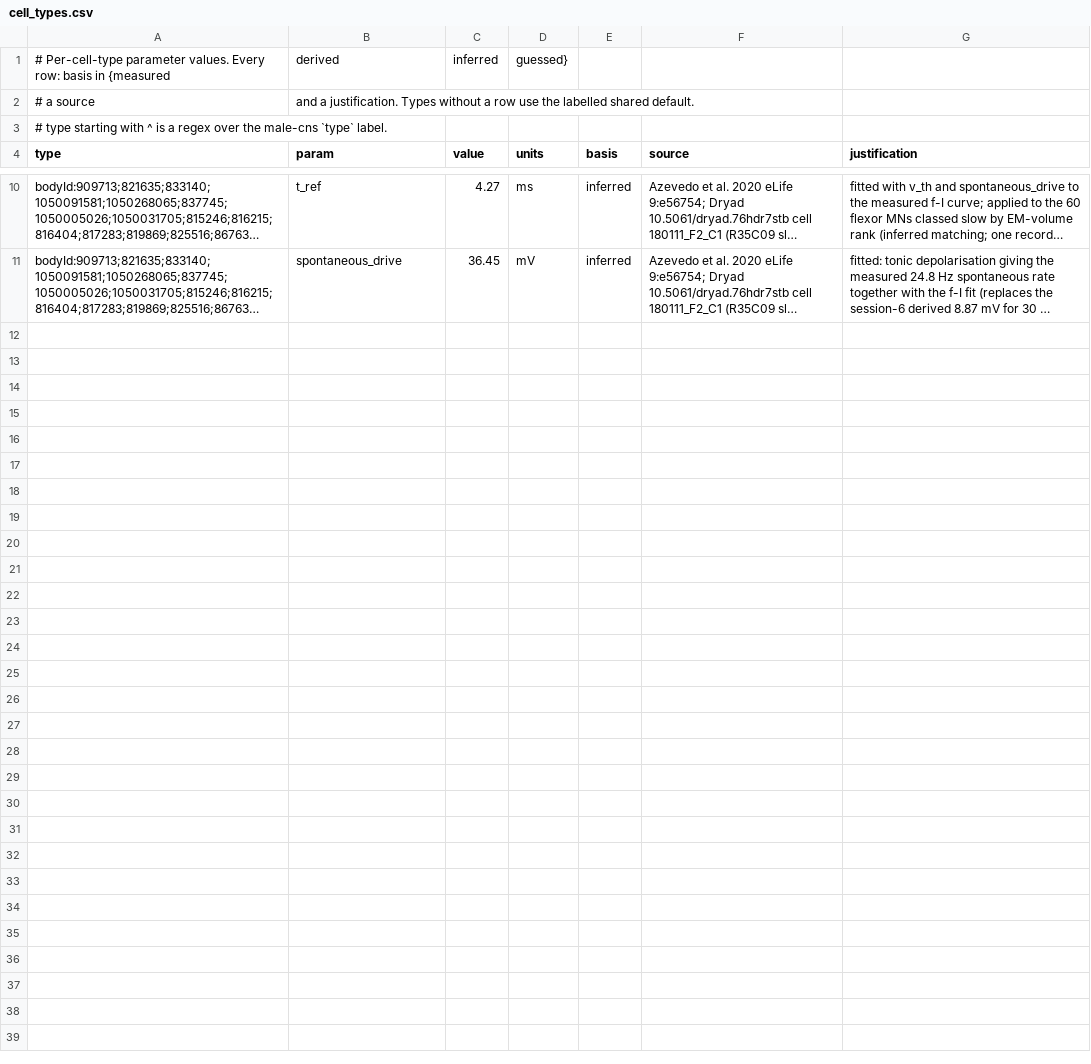
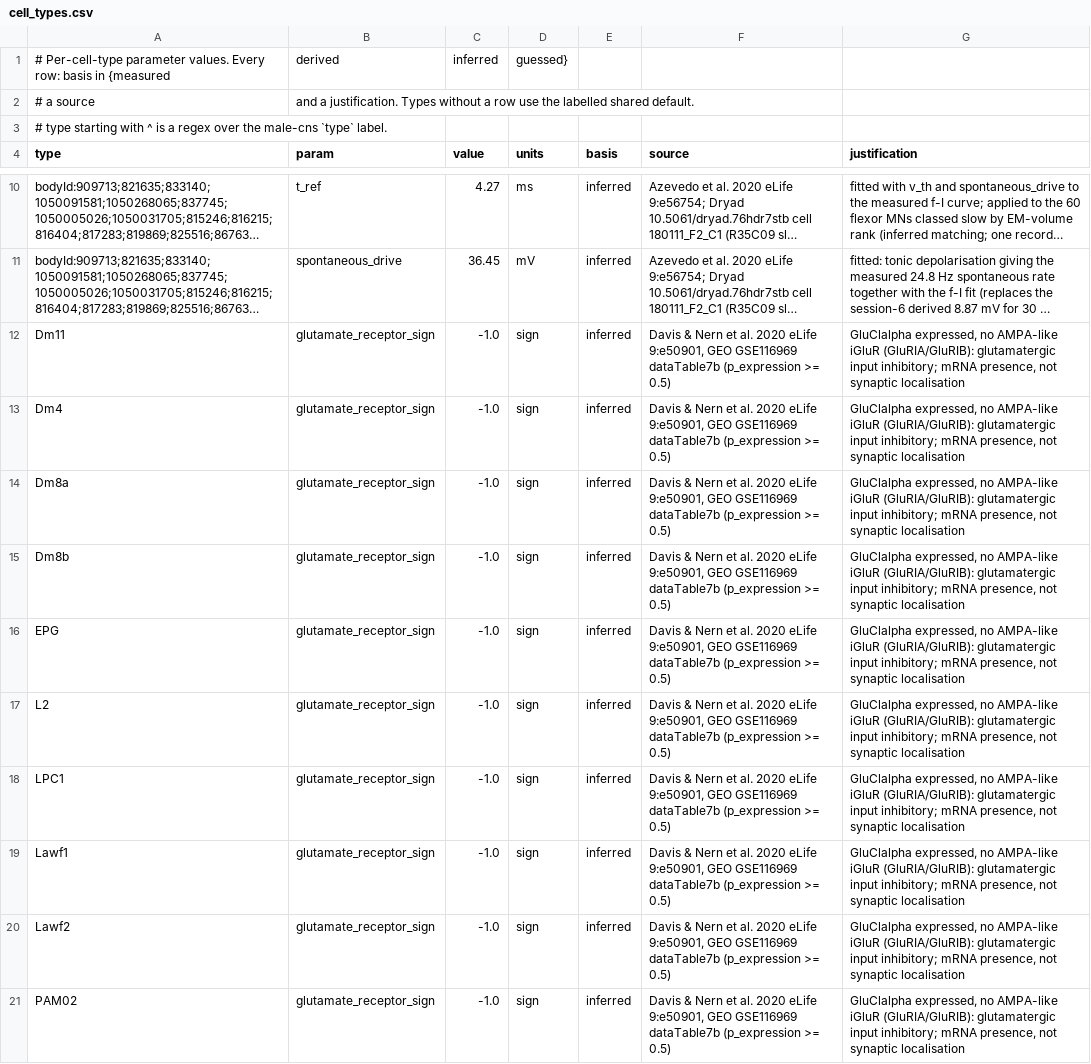
Before and after one commit to bengreff/fly-emulation, a CSV file: data/params/cell_types.csv, drawn as a sheet; only a part is shown, gaps mark what is left out; long unchanged cells end in …; the diff covers the shown part only; the diff names each change by its address in the sheet, - before the commit and + after, or states it on an @@ line.

```diff
--- a/data/params/cell_types.csv
+++ b/data/params/cell_types.csv
+row 12: Dm11 | glutamate_receptor_sign | -1.0 | sign | inferred | Davis & Nern et al. 2020 eLife 9:e50901, GEO GSE116969 dataTable7b (p_expression >= 0.5) | GluClalpha expressed, no AMPA-like iGluR (GluRIA/GluRIB): glutamatergic input inhibitory; mRNA presence, not synaptic localisation
+row 13: Dm4 | glutamate_receptor_sign | -1.0 | sign | inferred | Davis & Nern et al. 2020 eLife 9:e50901, GEO GSE116969 dataTable7b (p_expression >= 0.5) | GluClalpha expressed, no AMPA-like iGluR (GluRIA/GluRIB): glutamatergic input inhibitory; mRNA presence, not synaptic localisation
+row 14: Dm8a | glutamate_receptor_sign | -1.0 | sign | inferred | Davis & Nern et al. 2020 eLife 9:e50901, GEO GSE116969 dataTable7b (p_expression >= 0.5) | GluClalpha expressed, no AMPA-like iGluR (GluRIA/GluRIB): glutamatergic input inhibitory; mRNA presence, not synaptic localisation
+row 15: Dm8b | glutamate_receptor_sign | -1.0 | sign | inferred | Davis & Nern et al. 2020 eLife 9:e50901, GEO GSE116969 dataTable7b (p_expression >= 0.5) | GluClalpha expressed, no AMPA-like iGluR (GluRIA/GluRIB): glutamatergic input inhibitory; mRNA presence, not synaptic localisation
+row 16: EPG | glutamate_receptor_sign | -1.0 | sign | inferred | Davis & Nern et al. 2020 eLife 9:e50901, GEO GSE116969 dataTable7b (p_expression >= 0.5) | GluClalpha expressed, no AMPA-like iGluR (GluRIA/GluRIB): glutamatergic input inhibitory; mRNA presence, not synaptic localisation
+row 17: L2 | glutamate_receptor_sign | -1.0 | sign | inferred | Davis & Nern et al. 2020 eLife 9:e50901, GEO GSE116969 dataTable7b (p_expression >= 0.5) | GluClalpha expressed, no AMPA-like iGluR (GluRIA/GluRIB): glutamatergic input inhibitory; mRNA presence, not synaptic localisation
+row 18: LPC1 | glutamate_receptor_sign | -1.0 | sign | inferred | Davis & Nern et al. 2020 eLife 9:e50901, GEO GSE116969 dataTable7b (p_expression >= 0.5) | GluClalpha expressed, no AMPA-like iGluR (GluRIA/GluRIB): glutamatergic input inhibitory; mRNA presence, not synaptic localisation
+row 19: Lawf1 | glutamate_receptor_sign | -1.0 | sign | inferred | Davis & Nern et al. 2020 eLife 9:e50901, GEO GSE116969 dataTable7b (p_expression >= 0.5) | GluClalpha expressed, no AMPA-like iGluR (GluRIA/GluRIB): glutamatergic input inhibitory; mRNA presence, not synaptic localisation
+row 20: Lawf2 | glutamate_receptor_sign | -1.0 | sign | inferred | Davis & Nern et al. 2020 eLife 9:e50901, GEO GSE116969 dataTable7b (p_expression >= 0.5) | GluClalpha expressed, no AMPA-like iGluR (GluRIA/GluRIB): glutamatergic input inhibitory; mRNA presence, not synaptic localisation
+row 21: PAM02 | glutamate_receptor_sign | -1.0 | sign | inferred | Davis & Nern et al. 2020 eLife 9:e50901, GEO GSE116969 dataTable7b (p_expression >= 0.5) | GluClalpha expressed, no AMPA-like iGluR (GluRIA/GluRIB): glutamatergic input inhibitory; mRNA presence, not synaptic localisation
```
Also changed, not shown: 10 added rows elsewhere in this file, 14 other files.
